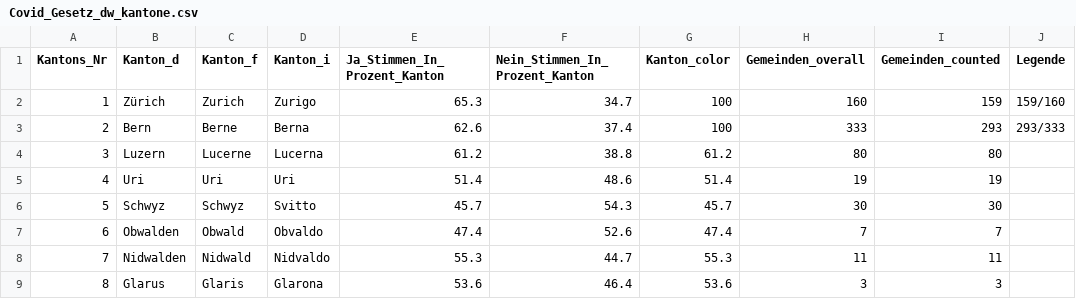
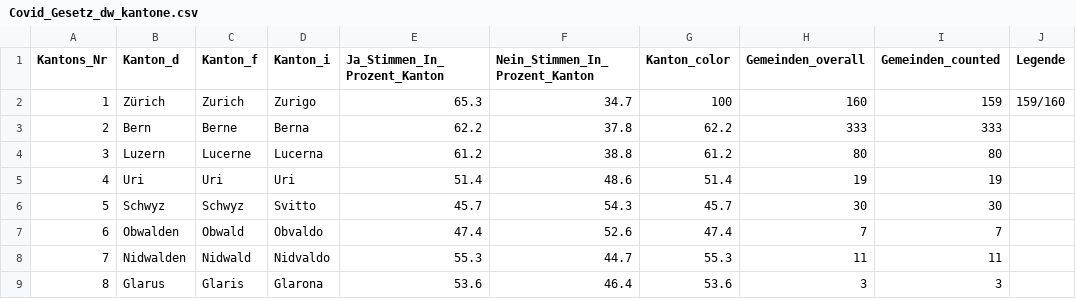
Before and after one commit to awp-finanznachrichten/lena_juni2023, a CSV file: Output/Covid_Gesetz_dw_kantone.csv, drawn as a sheet; only a part is shown.

```diff
--- a/Output/Covid_Gesetz_dw_kantone.csv
+++ b/Output/Covid_Gesetz_dw_kantone.csv
@@ -2,3 +2,3 @@
 1,"Zürich","Zurich","Zurigo",65.3,34.7,100,160,159,"159/160"
-2,"Bern","Berne","Berna",62.6,37.4,100,333,293,"293/333"
+2,"Bern","Berne","Berna",62.2,37.8,62.2,333,333,
 3,"Luzern","Lucerne","Lucerna",61.2,38.8,61.2,80,80,
```
Also changed, not shown: Output/Covid_Gesetz_all_data.csv, Output/Klima_Gesetz_all_data.csv, 19 other files.
